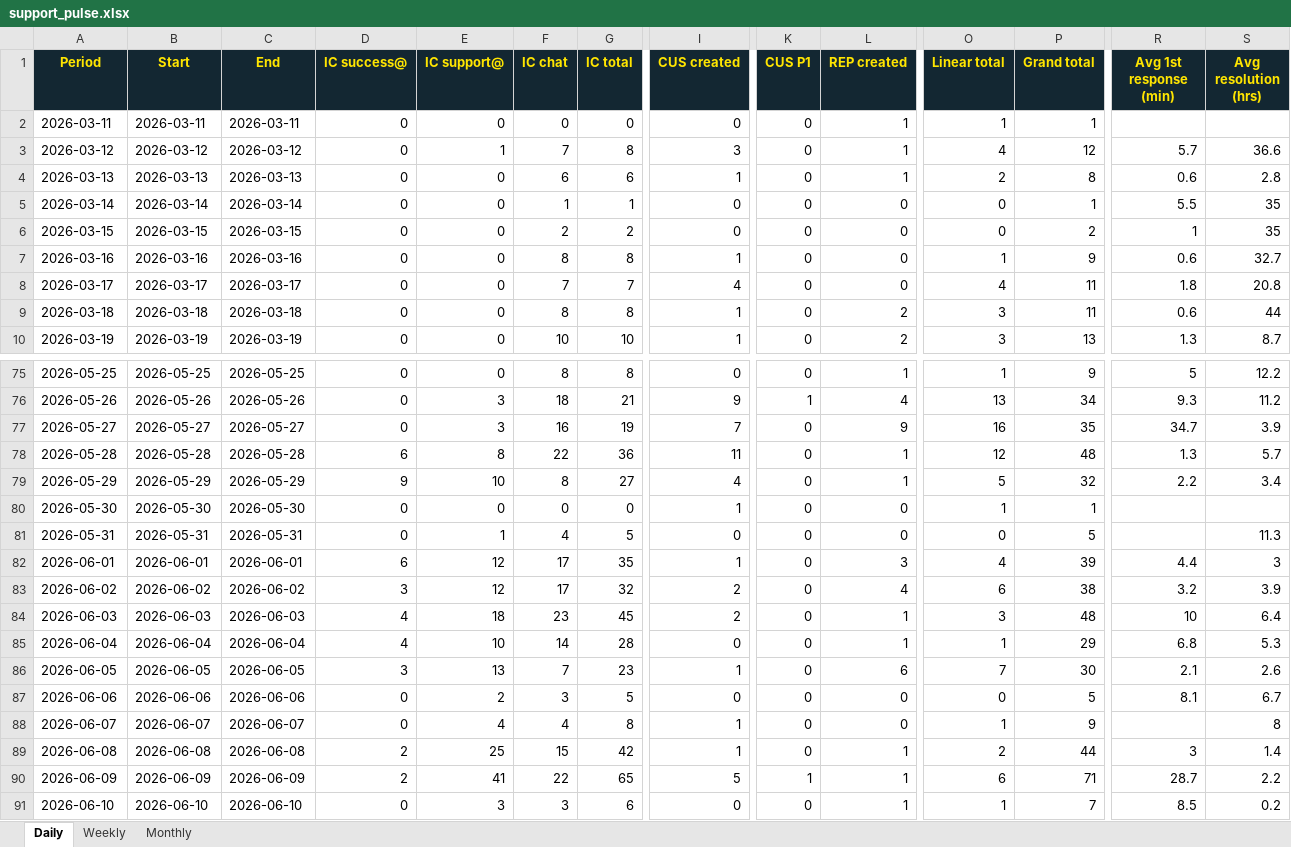
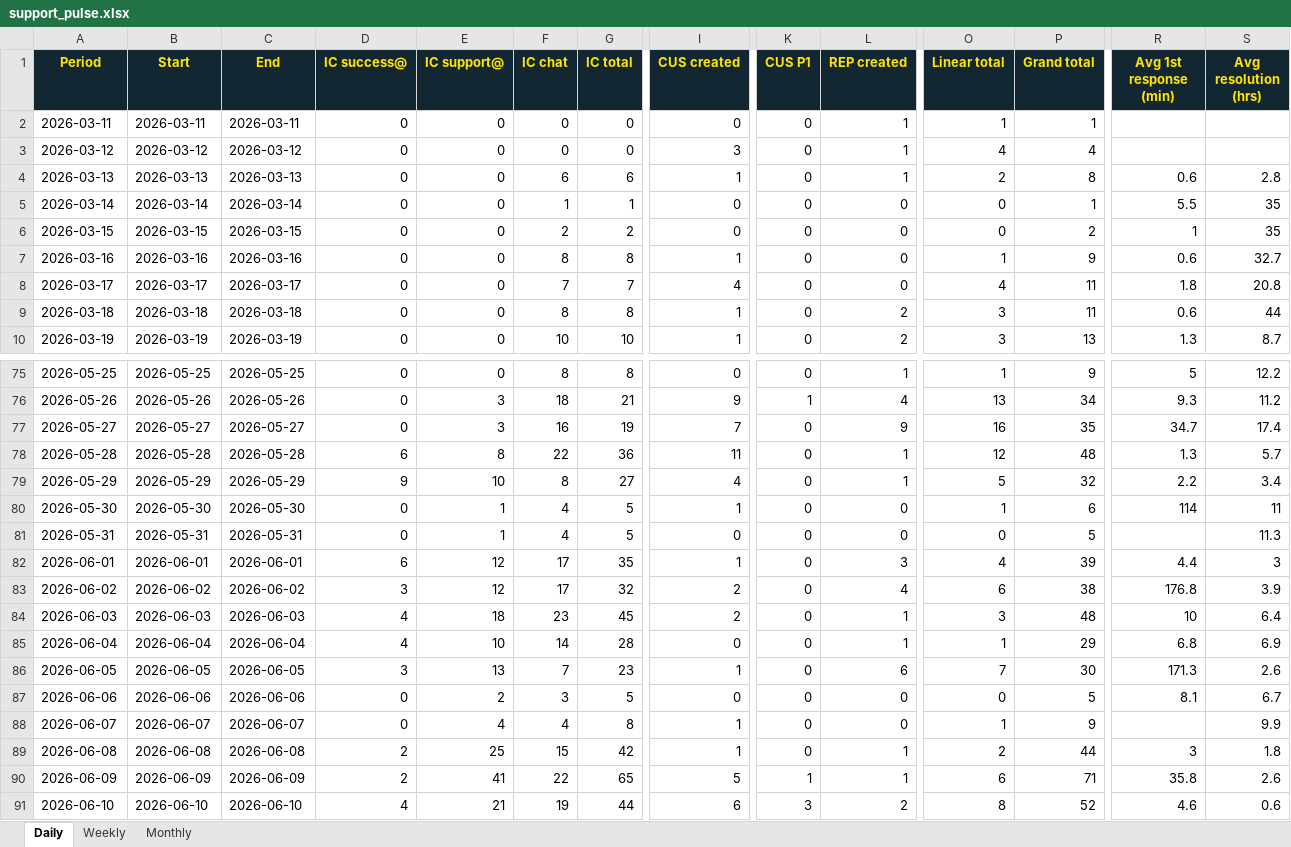
Before and after one commit to amytread/customer-ops-hub, an Excel workbook: support-pulse/support_pulse.xlsx, sheet Daily, drawn as a sheet; only a part is shown, gaps mark what is left out; values as stored, in another font and other column widths than the file's, no borders; the diff covers the shown part only; the diff names each change by its address in the sheet, - before the commit and + after, or states it on an @@ line.

```diff
--- a/support-pulse/support_pulse.xlsx (sheet Daily)
+++ b/support-pulse/support_pulse.xlsx (sheet Daily)
-E3 (IC support@): 1
+E3 (IC support@): 0
-F3 (IC chat): 7
+F3 (IC chat): 0
-G3 (IC total): 8
+G3 (IC total): 0
-P3 (Grand total): 12
+P3 (Grand total): 4
-R3 (Avg 1st response (min)): 5.7
+R3 (Avg 1st response (min)): (empty)
-S3 (Avg resolution (hrs)): 36.6
+S3 (Avg resolution (hrs)): (empty)
-S77 (Avg resolution (hrs)): 3.9
+S77 (Avg resolution (hrs)): 17.4
-E80 (IC support@): 0
+E80 (IC support@): 1
-F80 (IC chat): 0
+F80 (IC chat): 4
-G80 (IC total): 0
+G80 (IC total): 5
-P80 (Grand total): 1
+P80 (Grand total): 6
-R80 (Avg 1st response (min)): (empty)
+R80 (Avg 1st response (min)): 114
-S80 (Avg resolution (hrs)): (empty)
+S80 (Avg resolution (hrs)): 11
-R83 (Avg 1st response (min)): 3.2
+R83 (Avg 1st response (min)): 176.8
-S85 (Avg resolution (hrs)): 5.3
+S85 (Avg resolution (hrs)): 6.9
-R86 (Avg 1st response (min)): 2.1
+R86 (Avg 1st response (min)): 171.3
-S88 (Avg resolution (hrs)): 8
+S88 (Avg resolution (hrs)): 9.9
-S89 (Avg resolution (hrs)): 1.4
+S89 (Avg resolution (hrs)): 1.8
-R90 (Avg 1st response (min)): 28.7
+R90 (Avg 1st response (min)): 35.8
-S90 (Avg resolution (hrs)): 2.2
+S90 (Avg resolution (hrs)): 2.6
-D91 (IC success@): 0
+D91 (IC success@): 4
-E91 (IC support@): 3
+E91 (IC support@): 21
-F91 (IC chat): 3
+F91 (IC chat): 19
-G91 (IC total): 6
+G91 (IC total): 44
-I91 (CUS created): 0
+I91 (CUS created): 6
-K91 (CUS P1): 0
+K91 (CUS P1): 3
-L91 (REP created): 1
+L91 (REP created): 2
-O91 (Linear total): 1
+O91 (Linear total): 8
-P91 (Grand total): 7
+P91 (Grand total): 52
-R91 (Avg 1st response (min)): 8.5
+R91 (Avg 1st response (min)): 4.6
-S91 (Avg resolution (hrs)): 0.2
+S91 (Avg resolution (hrs)): 0.6
```
Also changed, not shown: 2 edited cells elsewhere in this sheet, sheet Weekly, sheet Monthly, 7 other files.
